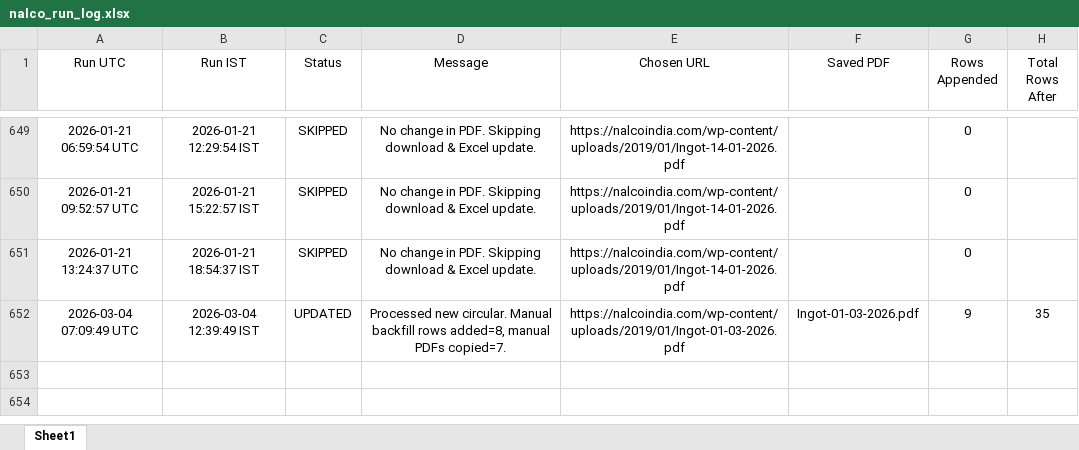
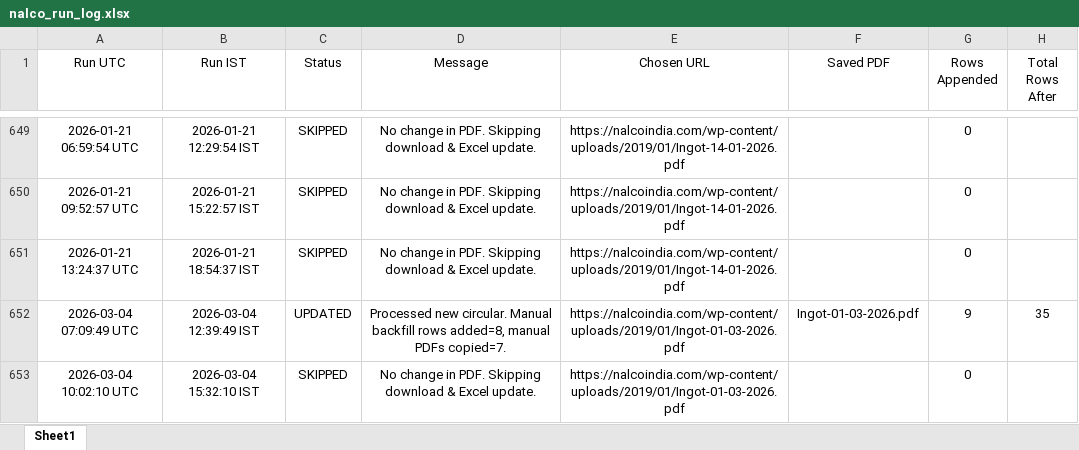
Before and after one commit to ajeeshaju1990/nalco_circular_downloader_normal_avg, an Excel workbook: data/nalco_run_log.xlsx, sheet Sheet1, drawn as a sheet; only a part is shown, gaps mark what is left out; values as stored, in another font and other column widths than the file's, no borders; the diff names each change by its address in the sheet, - before the commit and + after, or states it on an @@ line.

```diff
--- a/data/nalco_run_log.xlsx (sheet Sheet1)
+++ b/data/nalco_run_log.xlsx (sheet Sheet1)
+row 653: 2026-03-04 10:02:10 UTC | 2026-03-04 15:32:10 IST | SKIPPED | No change in PDF. Skipping download & Excel update. | https://nalcoindia.com/wp-content/uploads/2019/01/Ingot-01-03-2026.pdf |  | 0
```
